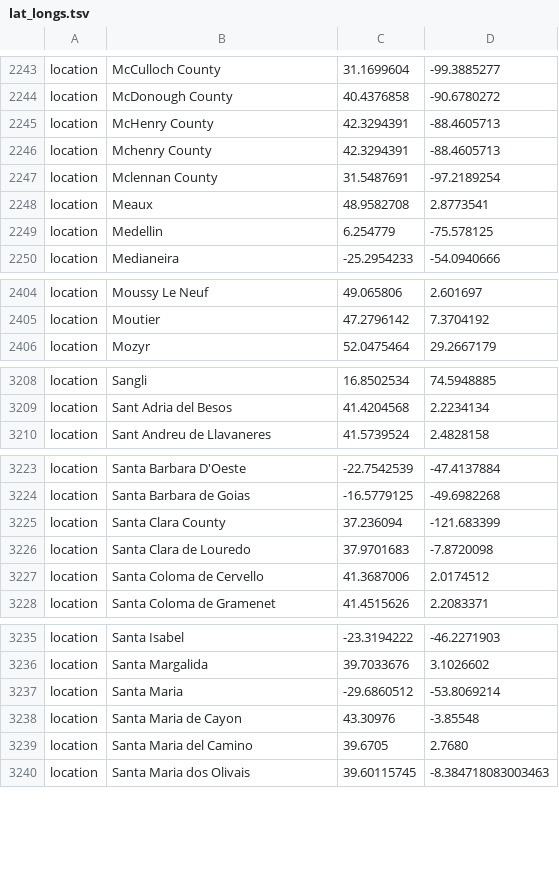
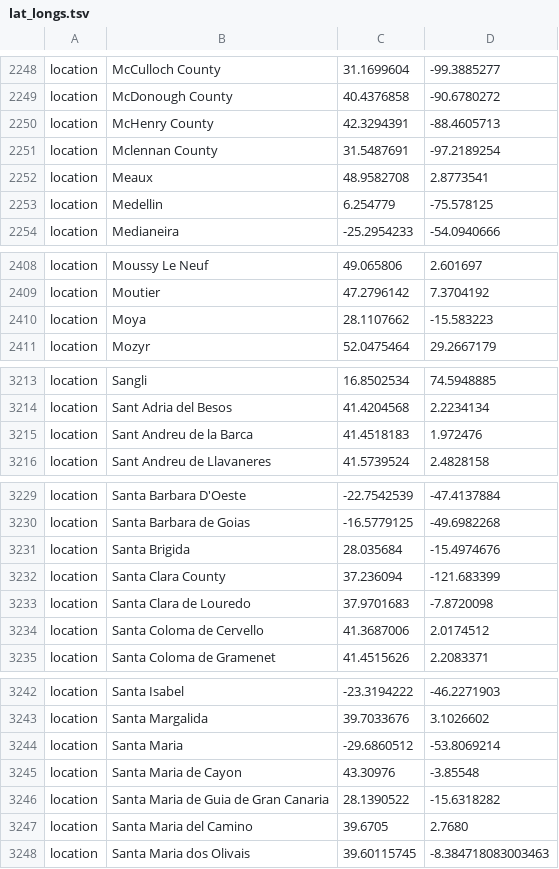
Before and after one commit to usafsam/ncov, a TSV file: defaults/lat_longs.tsv, drawn as a sheet; only a part is shown, gaps mark what is left out; removed rows and columns are numbered as before the commit, all else as after; the diff covers the shown part only; the diff names each change by its address in the sheet, - before the commit and + after, or states it on an @@ line.

```diff
--- a/defaults/lat_longs.tsv
+++ b/defaults/lat_longs.tsv
-row 2246: location | Mchenry County | 42.3294391 | -88.4605713
+row 2410: location | Moya | 28.1107662 | -15.583223
+row 3215: location | Sant Andreu de la Barca | 41.4518183 | 1.972476
+row 3231: location | Santa Brigida | 28.035684 | -15.4974676
+row 3246: location | Santa Maria de Guia de Gran Canaria | 28.1390522 | -15.6318282
```
Also changed, not shown: 8 added rows elsewhere in this file, defaults/color_ordering.tsv, 1 other file.
